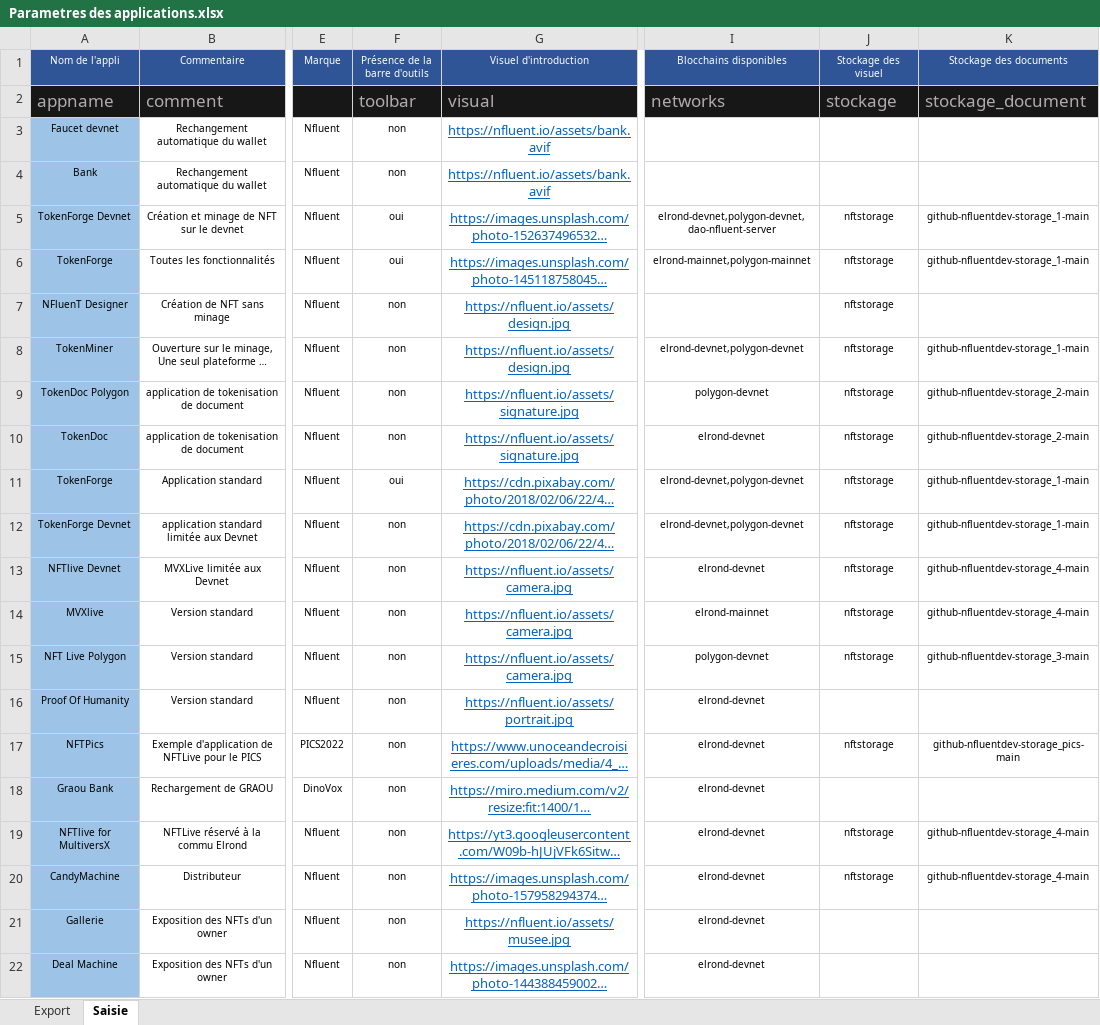
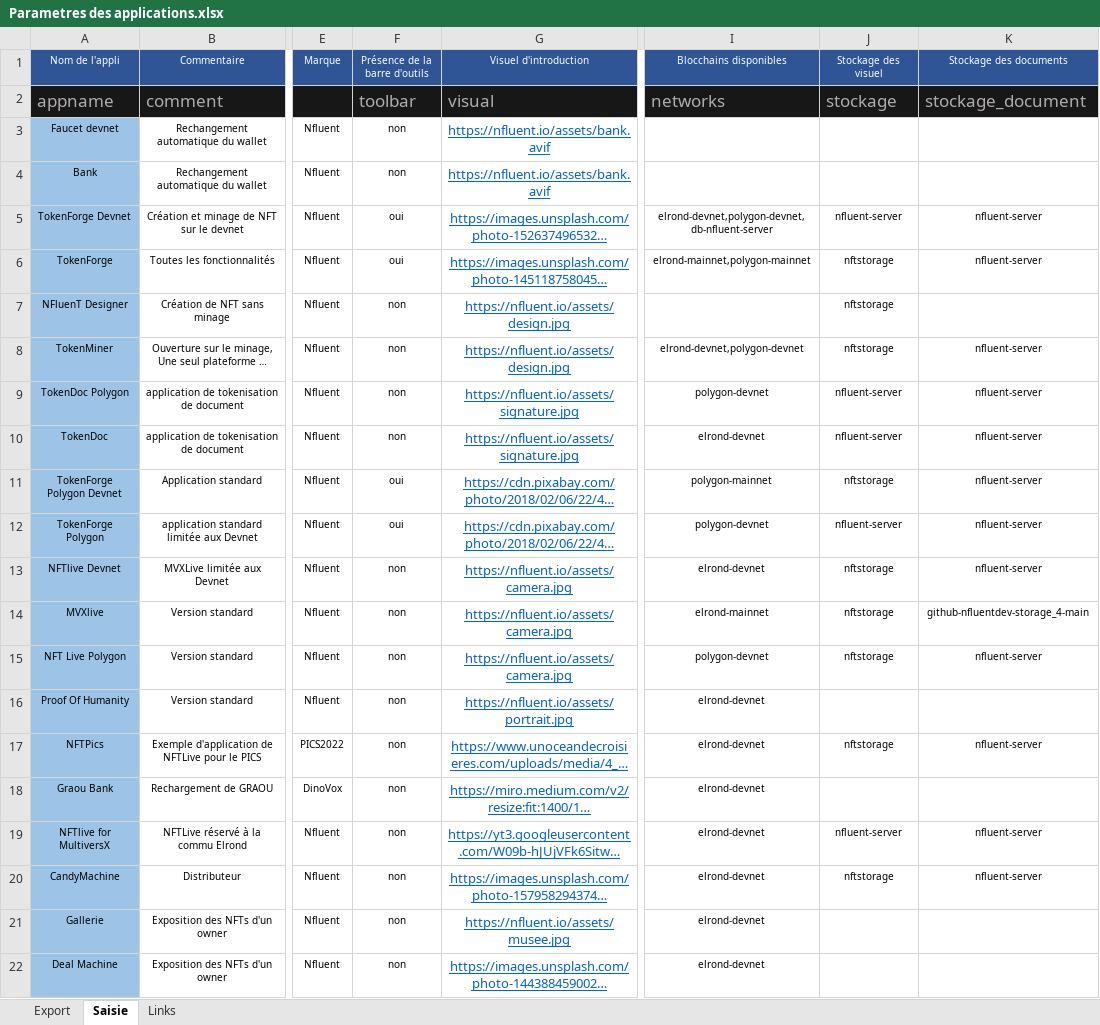
Before and after one commit to f80dev/TokenSol, an Excel workbook: Parametres des applications.xlsx, sheet Saisie, drawn as a sheet; only a part is shown, gaps mark what is left out; long unchanged cells end in …; values as stored, in another font and other column widths than the file's, no borders; the diff names each change by its address in the sheet, - before the commit and + after, or states it on an @@ line.

```diff
--- a/Parametres des applications.xlsx (sheet Saisie)
+++ b/Parametres des applications.xlsx (sheet Saisie)
+sheet tab: Links
-I5 (Blocchains disponibles): elrond-devnet,polygon-devnet,dao-nfluent-server
+I5 (Blocchains disponibles): elrond-devnet,polygon-devnet,db-nfluent-server
-J5 (Stockage des visuel): nftstorage
+J5 (Stockage des visuel): nfluent-server
-K5:K6 (Stockage des documents): github-nfluentdev-storage_1-main
+K5:K6 (Stockage des documents): nfluent-server
-K8 (Stockage des documents): github-nfluentdev-storage_1-main
+K8 (Stockage des documents): nfluent-server
-J9:J10 (Stockage des visuel): nftstorage
+J9:J10 (Stockage des visuel): nfluent-server
-K9:K10 (Stockage des documents): github-nfluentdev-storage_2-main
+K9:K10 (Stockage des documents): nfluent-server
-A11 (Nom de l'appli): TokenForge
+A11 (Nom de l'appli): TokenForge Polygon Devnet
-I11 (Blocchains disponibles): elrond-devnet,polygon-devnet
+I11 (Blocchains disponibles): polygon-mainnet
-K11:K12 (Stockage des documents): github-nfluentdev-storage_1-main
+K11:K12 (Stockage des documents): nfluent-server
-A12 (Nom de l'appli): TokenForge Devnet
+A12 (Nom de l'appli): TokenForge Polygon
-F12 (Présence de la barre d'outils): non
+F12 (Présence de la barre d'outils): oui
-I12 (Blocchains disponibles): elrond-devnet,polygon-devnet
+I12 (Blocchains disponibles): polygon-devnet
-J12 (Stockage des visuel): nftstorage
+J12 (Stockage des visuel): nfluent-server
-K13 (Stockage des documents): github-nfluentdev-storage_4-main
+K13 (Stockage des documents): nfluent-server
-K15 (Stockage des documents): github-nfluentdev-storage_3-main
+K15 (Stockage des documents): nfluent-server
-K17 (Stockage des documents): github-nfluentdev-storage_pics-main
+K17 (Stockage des documents): nfluent-server
-J19 (Stockage des visuel): nftstorage
+J19 (Stockage des visuel): nfluent-server
-K19:K20 (Stockage des documents): github-nfluentdev-storage_4-main
+K19:K20 (Stockage des documents): nfluent-server
```
Also changed, not shown: sheet Export, 34 other files.
